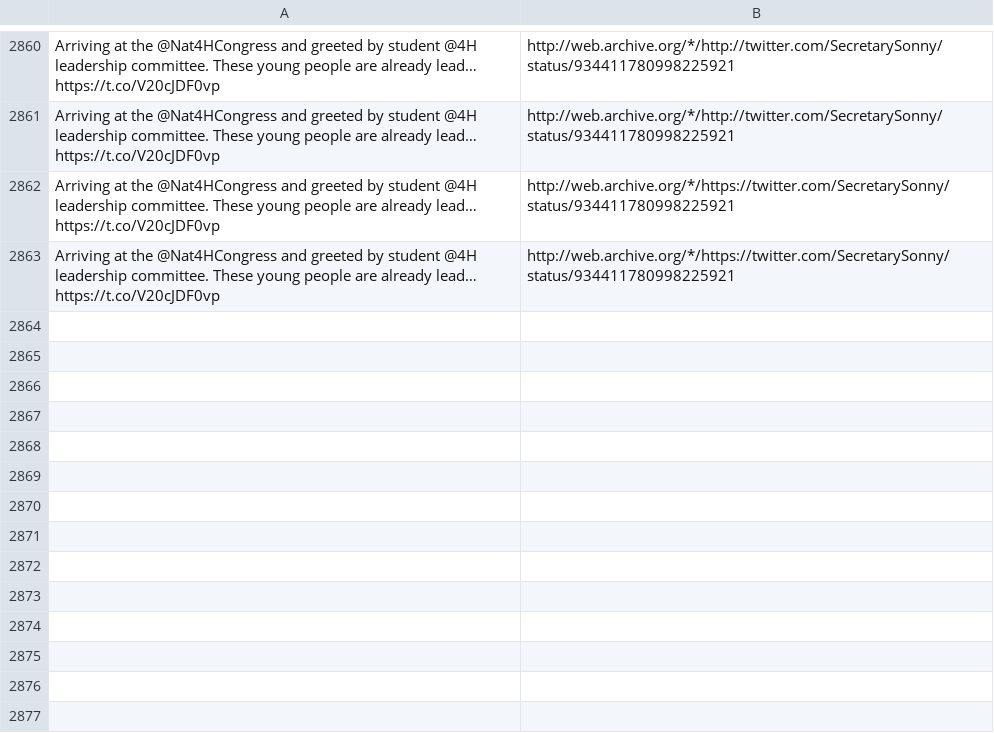
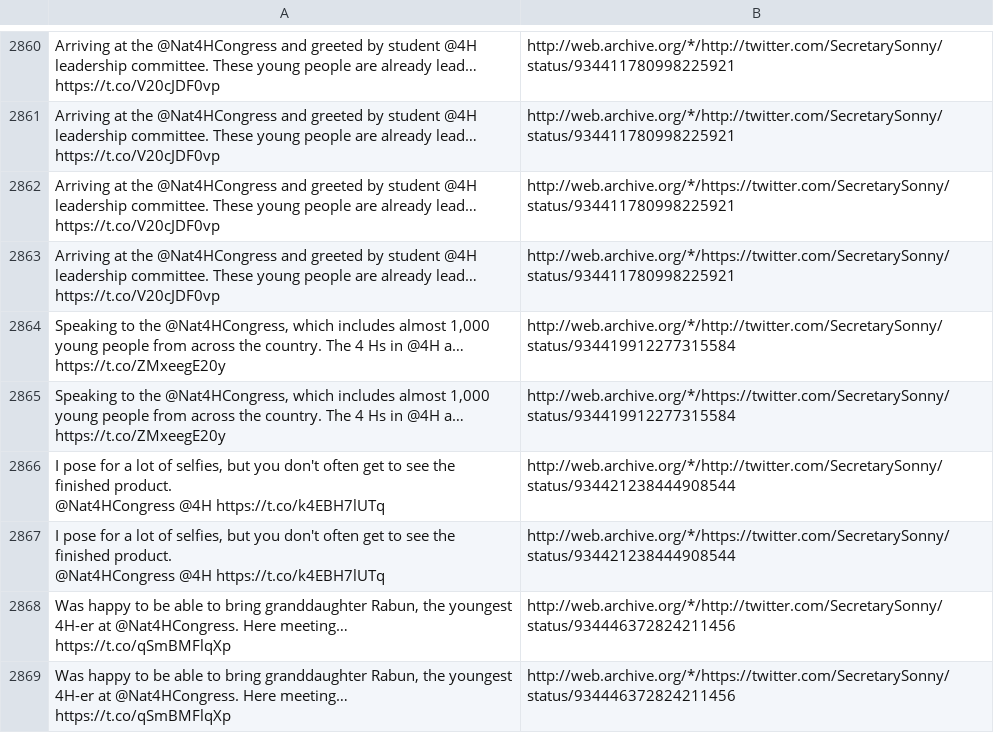
Before and after one commit to patrick-brian-mooney/archive-junta, a CSV file: data/archive_SecretarySonny.csv, drawn as a sheet; only a part is shown, gaps mark what is left out; ↵ is a line break in a cell; the diff names each change by its address in the sheet, - before the commit and + after, or states it on an @@ line.

```diff
--- a/data/archive_SecretarySonny.csv
+++ b/data/archive_SecretarySonny.csv
+row 2864: Speaking to the @Nat4HCongress, which includes almost 1,000 young people from across the country. The 4 Hs in @4H a… https://t.co/ZMxeegE20y | http://web.archive.org/*/http://twitter.com/SecretarySonny/status/934419912277315584
+row 2865: Speaking to the @Nat4HCongress, which includes almost 1,000 young people from across the country. The 4 Hs in @4H a… https://t.co/ZMxeegE20y | http://web.archive.org/*/https://twitter.com/SecretarySonny/status/934419912277315584
+row 2866: I pose for a lot of selfies, but you don't often get to see the finished product. ↵ @Nat4HCongress @4H https://t.co/k4EBH7lUTq | http://web.archive.org/*/http://twitter.com/SecretarySonny/status/934421238444908544
+row 2867: I pose for a lot of selfies, but you don't often get to see the finished product. ↵ @Nat4HCongress @4H https://t.co/k4EBH7lUTq | http://web.archive.org/*/https://twitter.com/SecretarySonny/status/934421238444908544
+row 2868: Was happy to be able to bring granddaughter Rabun, the youngest 4H-er at @Nat4HCongress. Here meeting… https://t.co/qSmBMFlqXp | http://web.archive.org/*/http://twitter.com/SecretarySonny/status/934446372824211456
+row 2869: Was happy to be able to bring granddaughter Rabun, the youngest 4H-er at @Nat4HCongress. Here meeting… https://t.co/qSmBMFlqXp | http://web.archive.org/*/https://twitter.com/SecretarySonny/status/934446372824211456
```
Also changed, not shown: data/archive_JessicaDitto45.csv, data/archive_PressSec.csv, 37 other files.
